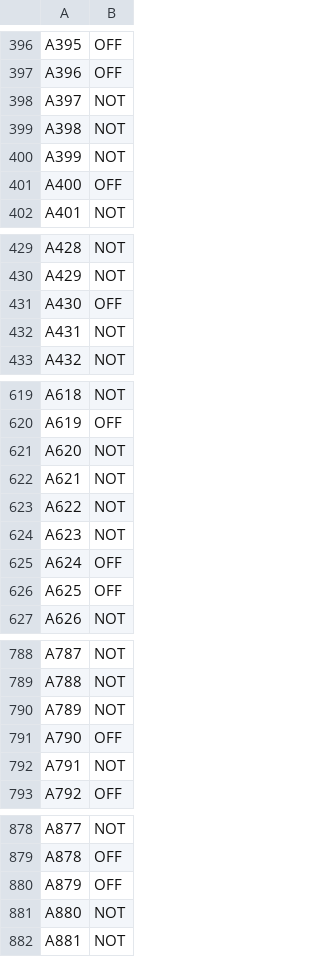
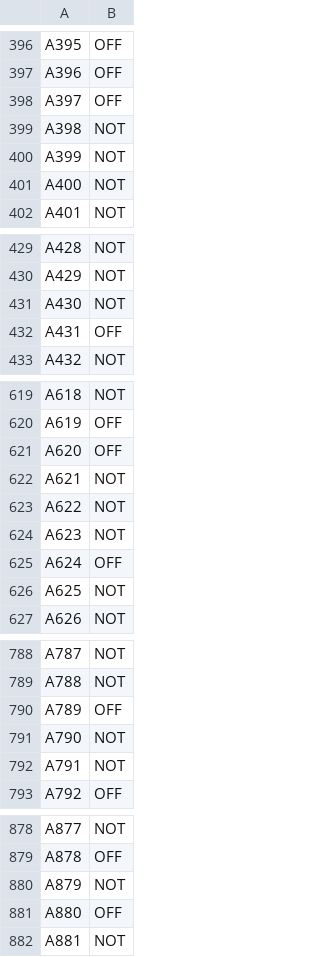
Before and after one commit to finiteautomata/offenseval2020, a CSV file: submissions/English/bert_cased.all.english.csv (was submissions/English/bert_cased.all.a.csv), drawn as a sheet; only a part is shown, gaps mark what is left out; the diff covers the shown part only.

```diff
--- a/submissions/English/bert_cased.all.a.csv
+++ b/submissions/English/bert_cased.all.english.csv
@@ -397,6 +397,6 @@ A395,OFF
 A396,OFF
-A397,NOT
+A397,OFF
 A398,NOT
 A399,NOT
-A400,OFF
+A400,NOT
 A401,NOT
@@ -430,4 +430,4 @@ A428,NOT
 A429,NOT
-A430,OFF
-A431,NOT
+A430,NOT
+A431,OFF
 A432,NOT
@@ -620,3 +620,3 @@ A618,NOT
 A619,OFF
-A620,NOT
+A620,OFF
 A621,NOT
@@ -625,3 +625,3 @@ A623,NOT
 A624,OFF
-A625,OFF
+A625,NOT
 A626,NOT
@@ -789,4 +789,4 @@ A787,NOT
 A788,NOT
-A789,NOT
-A790,OFF
+A789,OFF
+A790,NOT
 A791,NOT
@@ -879,4 +879,4 @@ A877,NOT
 A878,OFF
-A879,OFF
-A880,NOT
+A879,NOT
+A880,OFF
 A881,NOT
```
Also changed, not shown: 162 edited cells elsewhere in this file, 6 other files.
